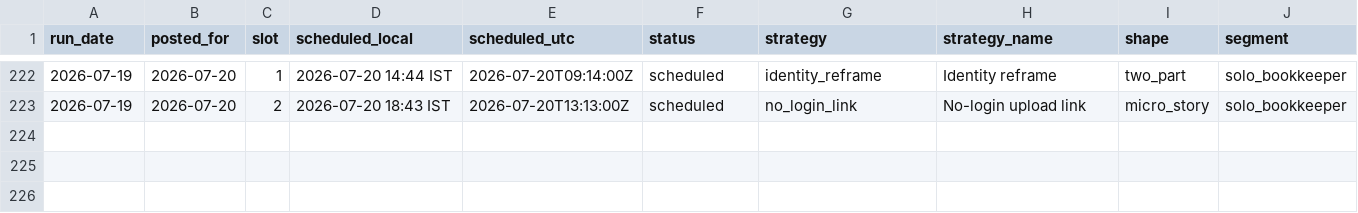
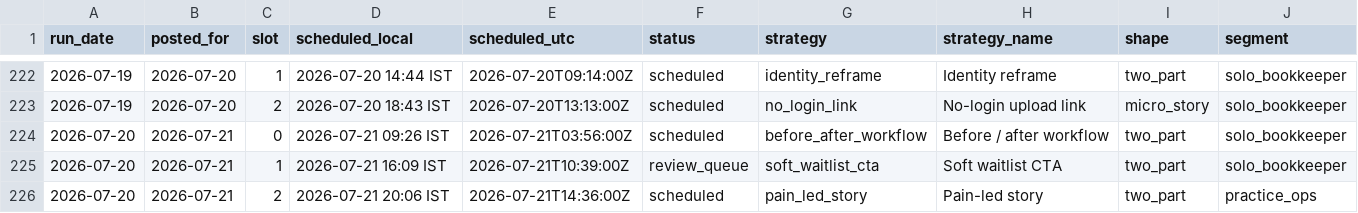
Before and after one commit to saisharan0103/chasedesk-content-engine, a CSV file: logs/metrics.csv, drawn as a sheet; only a part is shown, gaps mark what is left out; rows hold the shown columns only; the diff names each change by its address in the sheet, - before the commit and + after, or states it on an @@ line.

```diff
--- a/logs/metrics.csv
+++ b/logs/metrics.csv
+row 224: 2026-07-20 | 2026-07-21 | 0 | 2026-07-21 09:26 IST | 2026-07-21T03:56:00Z | scheduled | before_after_workflow | Before / after workflow | two_part | solo_bookkeeper
+row 225: 2026-07-20 | 2026-07-21 | 1 | 2026-07-21 16:09 IST | 2026-07-21T10:39:00Z | review_queue | soft_waitlist_cta | Soft waitlist CTA | two_part | solo_bookkeeper
+row 226: 2026-07-20 | 2026-07-21 | 2 | 2026-07-21 20:06 IST | 2026-07-21T14:36:00Z | scheduled | pain_led_story | Pain-led story | two_part | practice_ops
```
Also changed, not shown: 4 other files.
